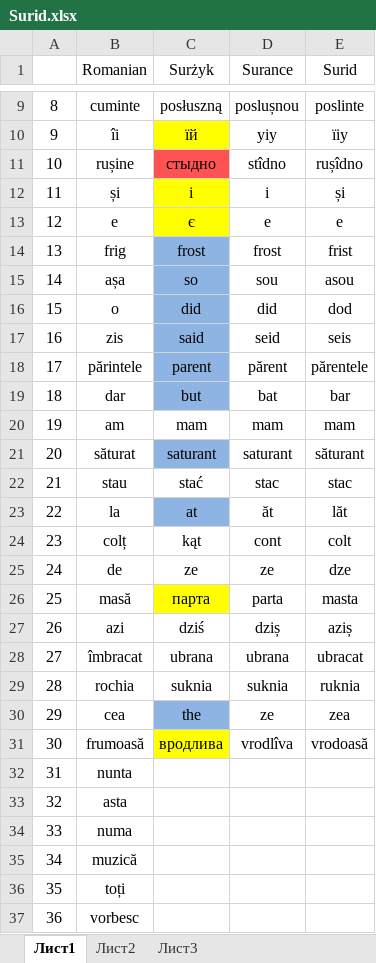
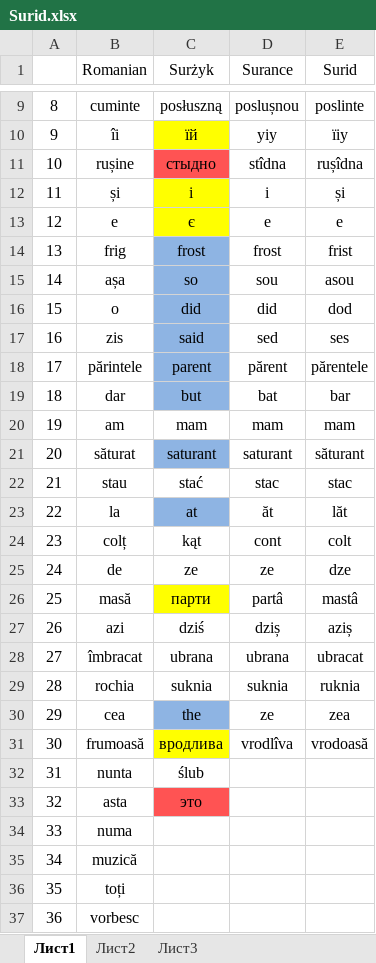
Before and after one commit to Izdesbyll/Rebuslot, an Excel workbook: Surid.xlsx, sheet Лист1, drawn as a sheet; only a part is shown, gaps mark what is left out; values as stored, in another font and other column widths than the file's, no borders; the diff names each change by its address in the sheet, - before the commit and + after, or states it on an @@ line.

```diff
--- a/Surid.xlsx (sheet Лист1)
+++ b/Surid.xlsx (sheet Лист1)
-D11 (Surance): stîdno
+D11 (Surance): stîdna
-E11 (Surid): rușîdnо
+E11 (Surid): rușîdna
-D17 (Surance): seid
+D17 (Surance): sed
-E17 (Surid): seis
+E17 (Surid): ses
-C26 (Surżyk): парта
+C26 (Surżyk): парти
-D26 (Surance): parta
+D26 (Surance): partâ
-E26 (Surid): masta
+E26 (Surid): mastâ
-C32 (Surżyk): (empty)
+C32 (Surżyk): ślub
-C33 (Surżyk): (empty)
+C33 (Surżyk): это
-C33 fill: none
+C33 fill: #FF5353
```
Also changed, not shown: 1 other file.
